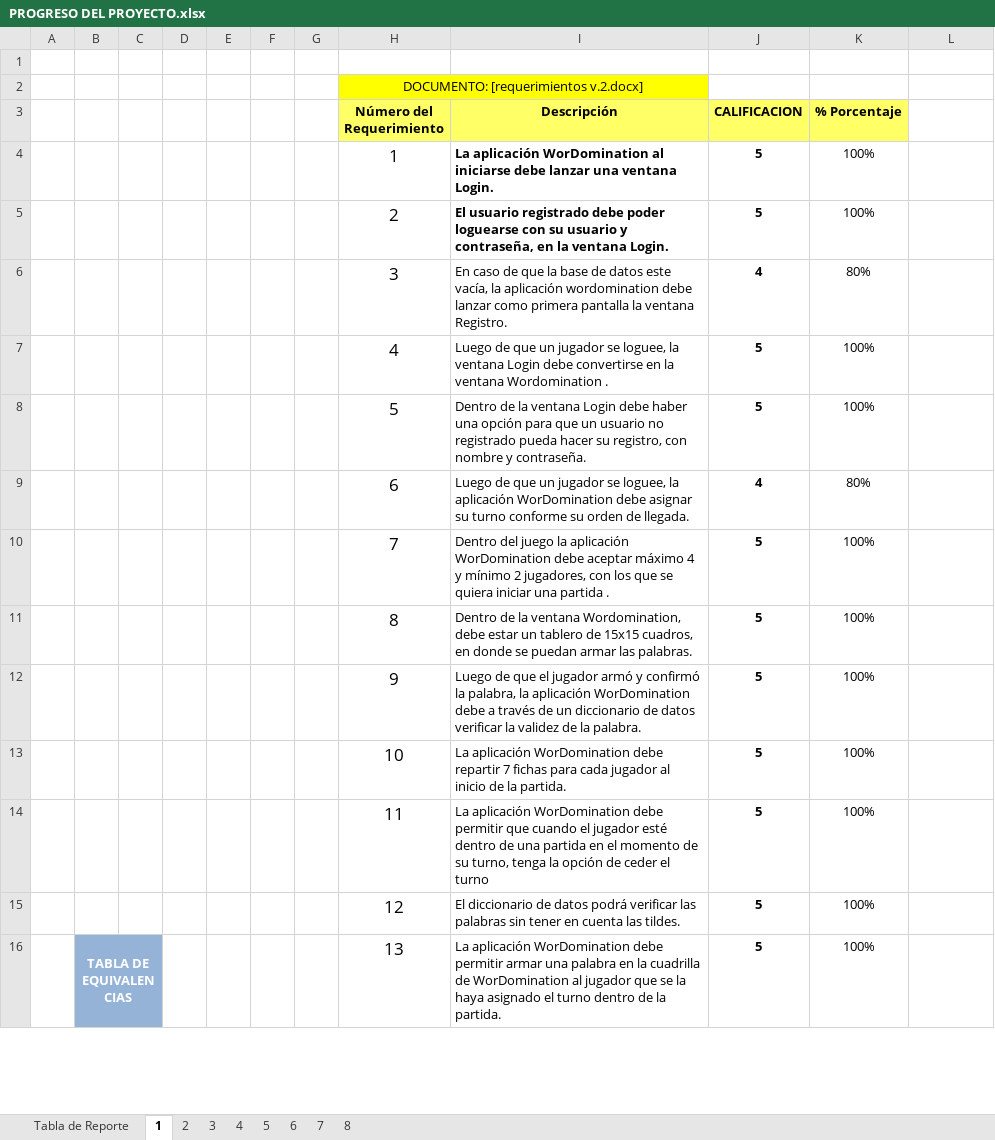
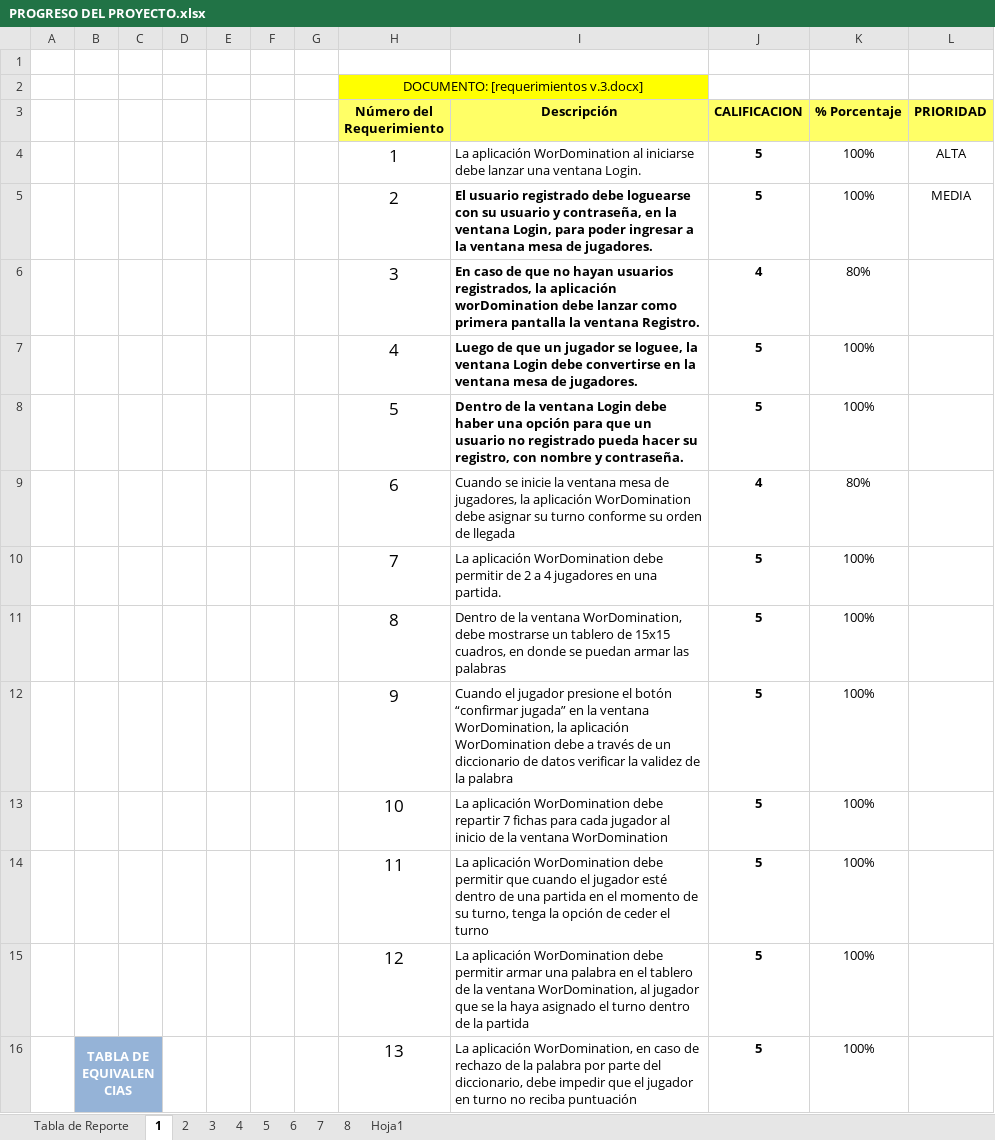
Before and after one commit to gtjemwa/ka2-proyect, an Excel workbook: Auditorias y asesoramientos/PROGRESO DEL PROYECTO.xlsx, sheet 1, drawn as a sheet; only a part is shown; values as stored, in another font and other column widths than the file's, no borders; charts and pictures not drawn; the diff covers the shown part only; the diff names each change by its address in the sheet, - before the commit and + after, or states it on an @@ line.

```diff
--- a/Auditorias y asesoramientos/PROGRESO DEL PROYECTO.xlsx (sheet 1)
+++ b/Auditorias y asesoramientos/PROGRESO DEL PROYECTO.xlsx (sheet 1)
+sheet tab: Hoja1
-H2 (Número del Requerimiento): DOCUMENTO: [requerimientos v.2.docx]
+H2 (Número del Requerimiento): DOCUMENTO: [requerimientos v.3.docx]
-L3: (empty)
+L3: PRIORIDAD
-L3 fill: none
+L3 fill: #FFFF66
-I4 bold: on
+I4 bold: off
-L4 (PRIORIDAD): (empty)
+L4 (PRIORIDAD): ALTA
-I5 (Descripción): …registrado debe poder loguearse con su usuario y contraseña, en la ventana Login.
+I5 (Descripción): …registrado debe loguearse con su usuario y contraseña, en la ventana Login, para poder ingresar a la ventana mesa de jugadores.
-L5 (PRIORIDAD): (empty)
+L5 (PRIORIDAD): MEDIA
-I6 (Descripción): …de que la base de datos este vacía, la aplicación wordomination debe lanzar…
+I6 (Descripción): …de que no hayan usuarios registrados, la aplicación worDomination debe lanzar…
-I6:I8 bold: off
+I6:I8 bold: on
-I7 (Descripción): …la ventana Wordomination .
+I7 (Descripción): …la ventana mesa de jugadores.
-I9 (Descripción): Luego de que un jugador se loguee, la aplicación WorDomination debe asignar su turno conforme su orden de llegada.
+I9 (Descripción): Cuando se inicie la ventana mesa de jugadores, la aplicación WorDomination debe asignar su turno conforme su orden de llegada
-I10 (Descripción): Dentro del juego la aplicación WorDomination debe aceptar máximo 4 y mínimo 2 jugadores, con los que se quiera iniciar una partida .
+I10 (Descripción): La aplicación WorDomination debe permitir de 2 a 4 jugadores en una partida.
-I11 (Descripción): …la ventana Wordomination, debe estar un tablero de 15x15 cuadros, en donde se puedan armar las palabras.
+I11 (Descripción): …la ventana WorDomination, debe mostrarse un tablero de 15x15 cuadros, en donde se puedan armar las palabras
-I12 (Descripción): Luego de que el jugador armó y confirmó la palabra, la aplicación WorDomination debe a través de un diccionario de datos verificar la validez de la palabra.
+I12 (Descripción): Cuando el jugador presione el botón “confirmar jugada” en la ventana WorDomination, la aplicación WorDomination debe a través de un diccionario de datos verificar la validez de la palabra
-I13 (Descripción): …de la partida.
+I13 (Descripción): …de la ventana WorDomination
-I15 (Descripción): El diccionario de datos podrá verificar las palabras sin tener en cuenta las tildes.
+I15 (Descripción): La aplicación WorDomination debe permitir armar una palabra en el tablero de la ventana WorDomination, al jugador que se la haya asignado el turno dentro de la partida
-I16 (Descripción): La aplicación WorDomination debe permitir armar una palabra en la cuadrilla de WorDomination al jugador que se la haya asignado el turno dentro de la partida.
+I16 (Descripción): La aplicación WorDomination, en caso de rechazo de la palabra por parte del diccionario, debe impedir que el jugador en turno no reciba puntuación
```
Also changed, not shown: 6 added rows, 23 edited cells and cell formats elsewhere in this sheet, sheet 6, sheet 8, sheet 3, sheet Tabla de Reporte, formulas that keep their value, charts or pictures.
